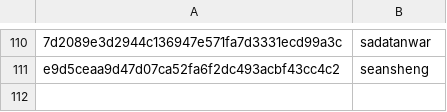
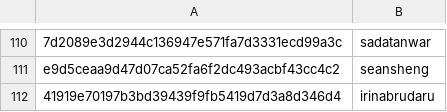
Before and after one commit to RevathyRamalingam/datatalksclub.github.io, a CSV file: scripts/data/hashes.csv, drawn as a sheet; only a part is shown, gaps mark what is left out; the diff names each change by its address in the sheet, - before the commit and + after, or states it on an @@ line.

```diff
--- a/scripts/data/hashes.csv
+++ b/scripts/data/hashes.csv
+row 112: 41919e70197b3bd39439f9fb5419d7d3a8d346d4 | irinabrudaru
```
Also changed, not shown: 3 other files.
